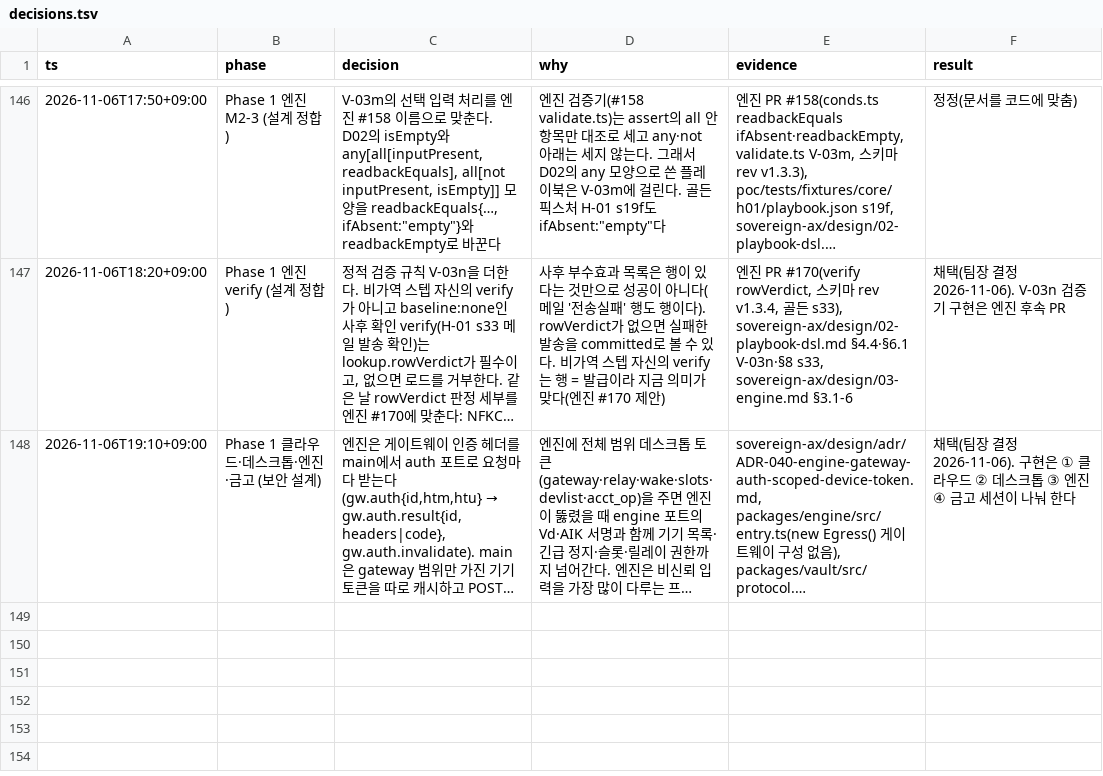
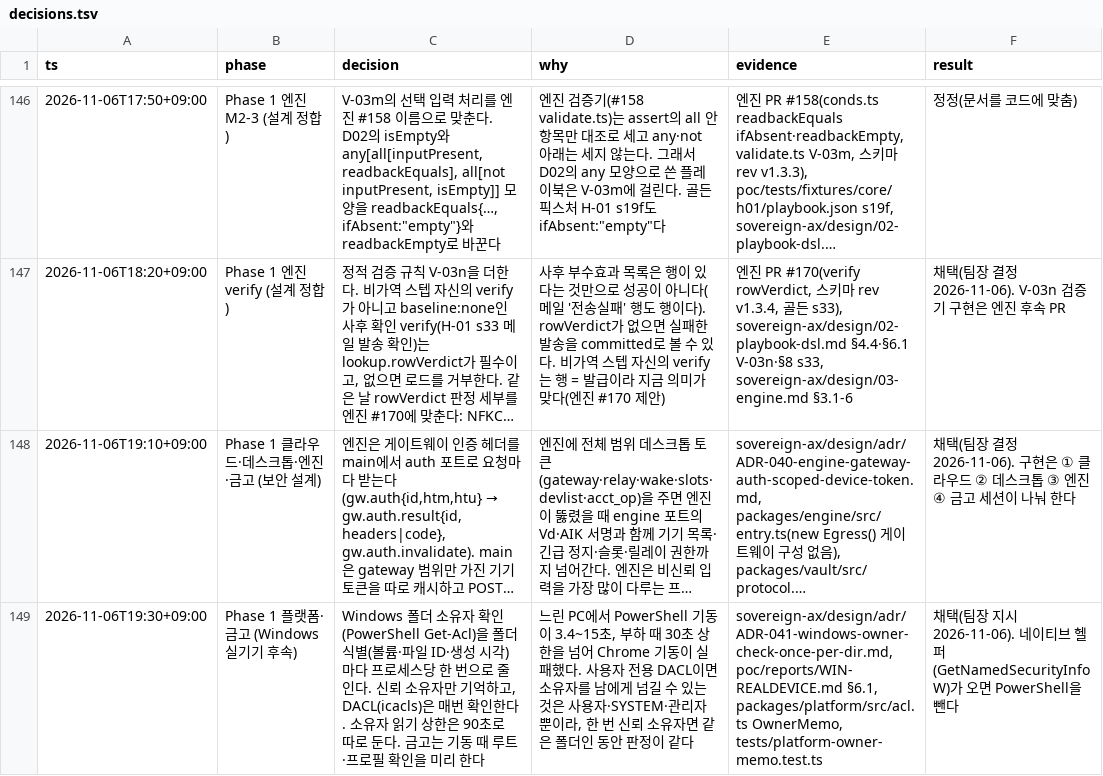
Before and after one commit to LAF-labs/tex, a TSV file: poc/reports/decisions.tsv, drawn as a sheet; only a part is shown, gaps mark what is left out; long unchanged cells end in …; the diff names each change by its address in the sheet, - before the commit and + after, or states it on an @@ line.

```diff
--- a/poc/reports/decisions.tsv
+++ b/poc/reports/decisions.tsv
+row 149: 2026-11-06T19:30+09:00 | Phase 1 플랫폼·금고 (Windows 실기기 후속) | Windows 폴더 소유자 확인(PowerShell Get-Acl)을 폴더 식별(볼륨·파일 ID·생성 시각)마다 프로세스당 한 번으로 줄인다. 신뢰 소유자만 기억하고, DACL(icacls)은 매번 확인한다. 소유자 읽기 상한은 90초로 따로 둔다. 금고는 기동 때 루트·프로필 확인을 미리 한다 | 느린 PC에서 PowerShell 기동이 3.4~15초, 부하 때 30초 상한을 넘어 Chrome 기동이 실패했다. 사용자 전용 DACL이면 소유자를 남에게 넘길 수 있는 것은 사용자·SYSTEM·관리자뿐이라, 한 번 신뢰 소유자면 같은 폴더인 동안 판정이 같다 | sovereign-ax/design/adr/ADR-041-windows-owner-check-once-per-dir.md, poc/reports/WIN-REALDEVICE.md §6.1, packages/platform/src/acl.ts OwnerMemo, tests/platform-owner-memo.test.ts | 채택(팀장 지시 2026-11-06). 네이티브 헬퍼(GetNamedSecurityInfoW)가 오면 PowerShell을 뺀다
```
Also changed, not shown: 7 other files.
